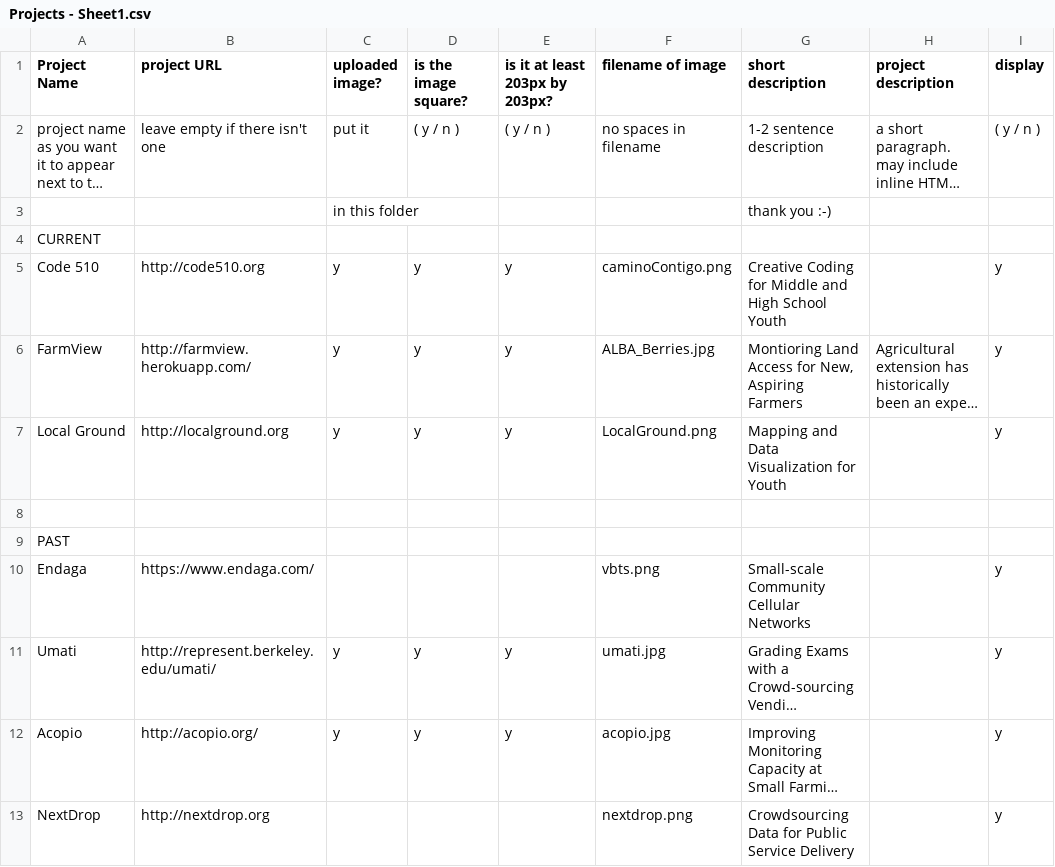
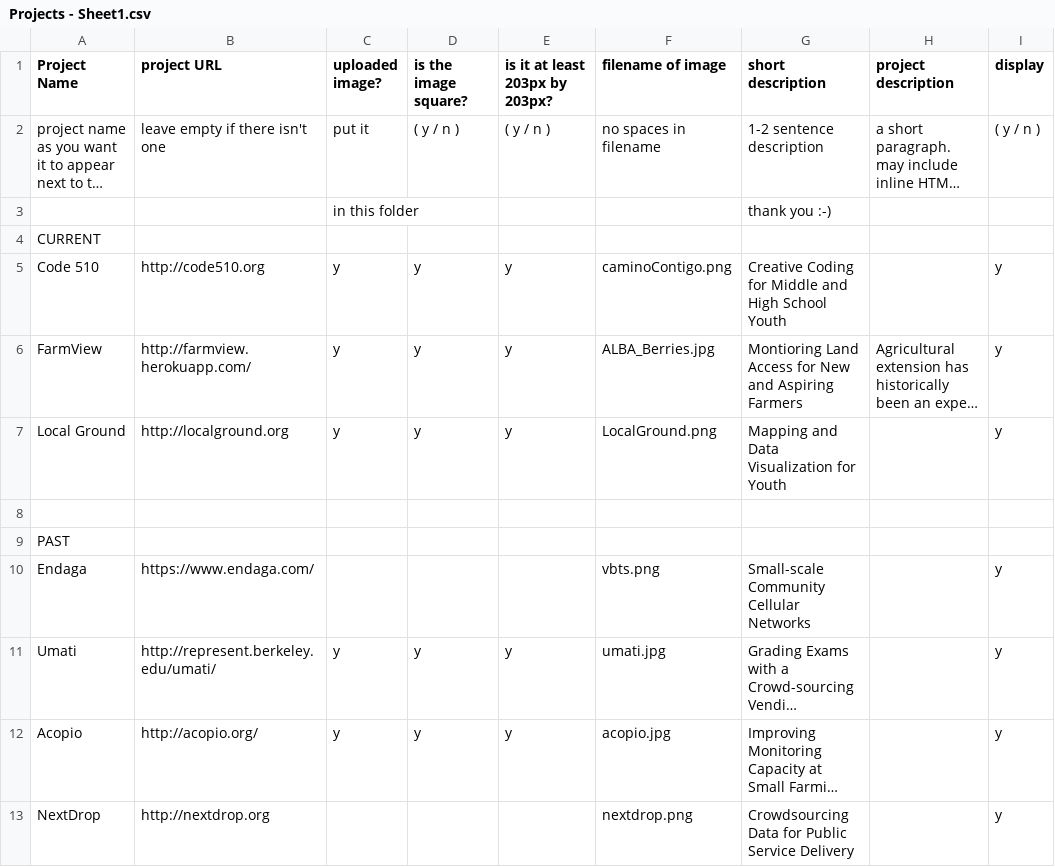
Before and after one commit to Noura/represent, a CSV file: data/Projects - Sheet1.csv, drawn as a sheet; only a part is shown; long unchanged cells end in …; the diff names each change by its address in the sheet, - before the commit and + after, or states it on an @@ line.

```diff
--- a/data/Projects - Sheet1.csv
+++ b/data/Projects - Sheet1.csv
-G6 (short description): …Access for New, Aspiring Farmers
+G6 (short description): …Access for New and Aspiring Farmers
```
Also changed, not shown: 3 other files.
